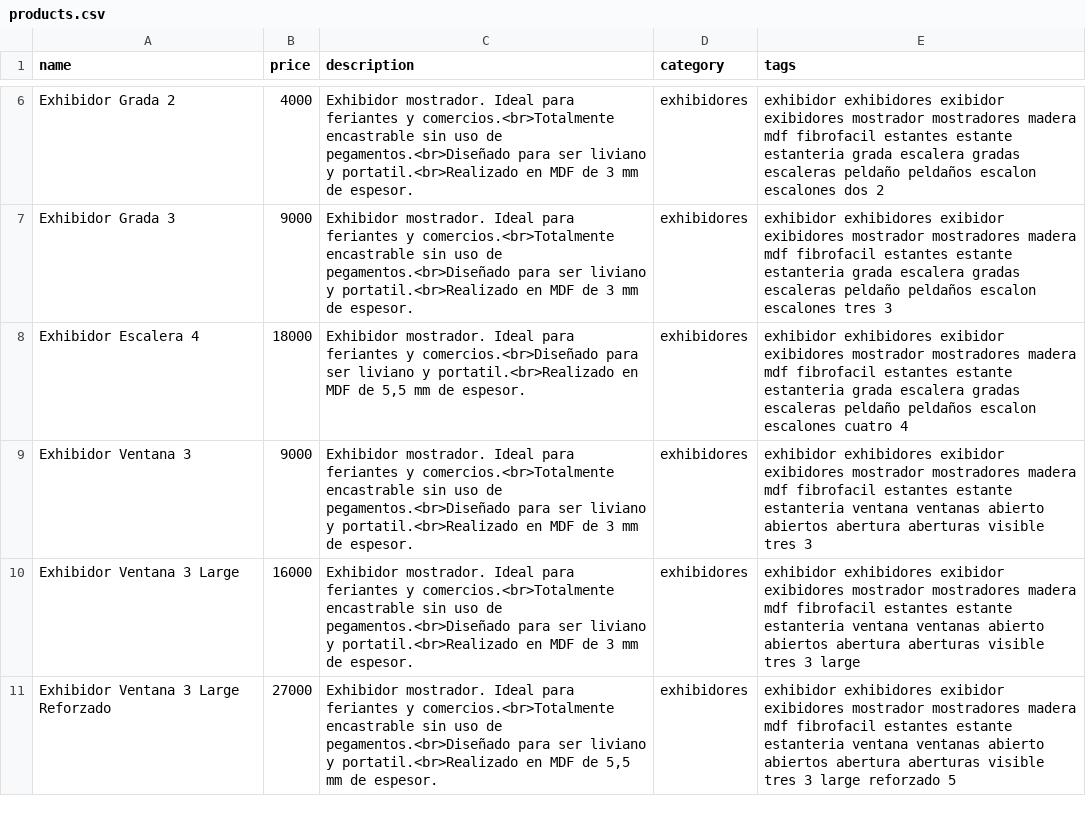
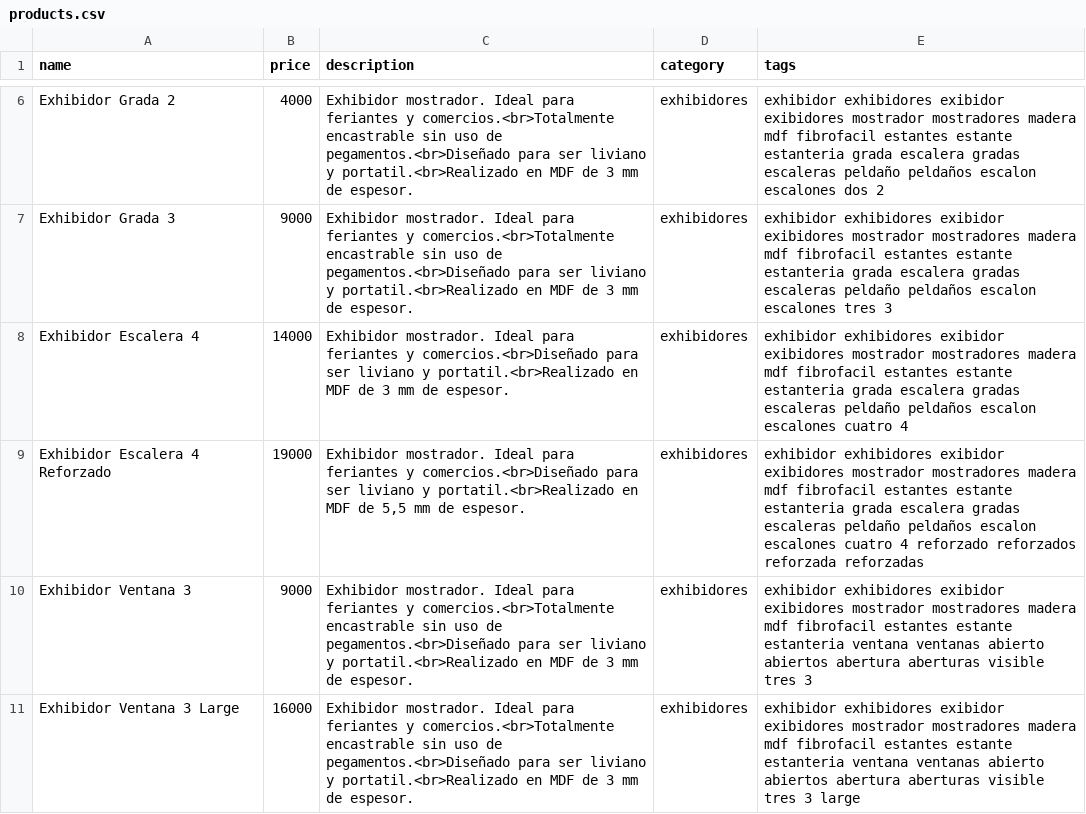
Before and after one commit to ezequielleonzybert/catalogo, a CSV file: docs/data/products.csv, drawn as a sheet; only a part is shown, gaps mark what is left out; the shorter side is filled out with more unchanged rows.

Commit message:
escalera4nueva

```diff
--- a/docs/data/products.csv
+++ b/docs/data/products.csv
@@ -7,3 +7,4 @@ Exhibidor Grada 2,4000,"Exhibidor mostrador. Ideal para feriantes y comercios.<b
 Exhibidor Grada 3,9000,"Exhibidor mostrador. Ideal para feriantes y comercios.<br>Totalmente encastrable sin uso de pegamentos.<br>Diseñado para ser liviano y portatil.<br>Realizado en MDF de 3 mm de espesor.",exhibidores,exhibidor exhibidores exibidor exibidores mostrador mostradores madera mdf fibrofacil estantes estante estanteria grada escalera gradas escaleras peldaño peldaños escalon escalones tres 3
-Exhibidor Escalera 4,18000,"Exhibidor mostrador. Ideal para feriantes y comercios.<br>Diseñado para ser liviano y portatil.<br>Realizado en MDF de 5,5 mm de espesor.",exhibidores,exhibidor exhibidores exibidor exibidores mostrador mostradores madera mdf fibrofacil estantes estante estanteria grada escalera gradas escaleras peldaño peldaños escalon escalones cuatro 4
+Exhibidor Escalera 4,14000,"Exhibidor mostrador. Ideal para feriantes y comercios.<br>Diseñado para ser liviano y portatil.<br>Realizado en MDF de 3 mm de espesor.",exhibidores,exhibidor exhibidores exibidor exibidores mostrador mostradores madera mdf fibrofacil estantes estante estanteria grada escalera gradas escaleras peldaño peldaños escalon escalones cuatro 4
+Exhibidor Escalera 4 Reforzado,19000,"Exhibidor mostrador. Ideal para feriantes y comercios.<br>Diseñado para ser liviano y portatil.<br>Realizado en MDF de 5,5 mm de espesor.",exhibidores,exhibidor exhibidores exibidor exibidores mostrador mostradores madera mdf fibrofacil estantes estante estanteria grada escalera gradas escaleras peldaño peldaños escalon escalones cuatro 4 reforzado reforzados reforzada reforzadas
 Exhibidor Ventana 3,9000,"Exhibidor mostrador. Ideal para feriantes y comercios.<br>Totalmente encastrable sin uso de pegamentos.<br>Diseñado para ser liviano y portatil.<br>Realizado en MDF de 3 mm de espesor.",exhibidores,exhibidor exhibidores exibidor exibidores mostrador mostradores madera mdf fibrofacil estantes estante estanteria ventana ventanas abierto abiertos abertura aberturas visible tres 3
```
Also changed, not shown: 8 other files.
